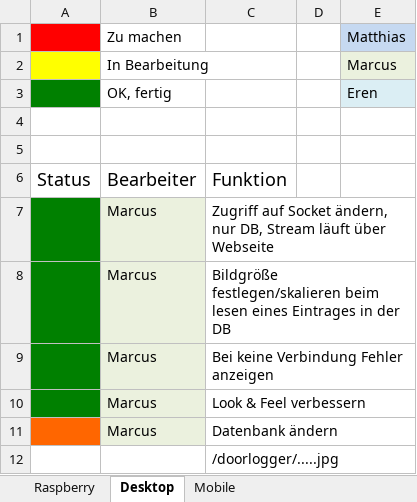
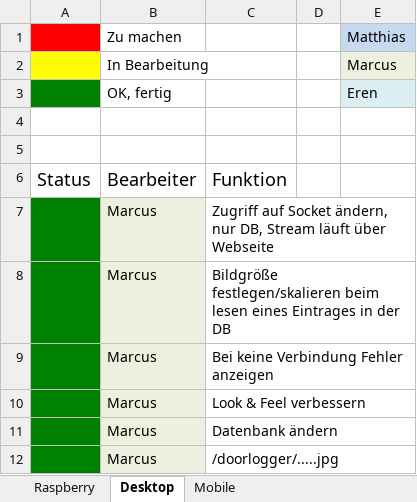
Before and after one commit to matt-han/TuerSpion, an Excel workbook: Arbeitspakete.xlsx, sheet Desktop, drawn as a sheet; values as stored, in another font and other column widths than the file's, no borders; the diff names each change by its address in the sheet, - before the commit and + after, or states it on an @@ line.

```diff
--- a/Arbeitspakete.xlsx (sheet Desktop)
+++ b/Arbeitspakete.xlsx (sheet Desktop)
-A11 fill: #FF6600
+A11 fill: #008000
-A12 fill: none
+A12 fill: #008000
-B12: (empty)
+B12: Marcus
-B12 fill: none
+B12 fill: #EBF1DE
```
Also changed, not shown: sheet Raspberry, sheet Mobile.
